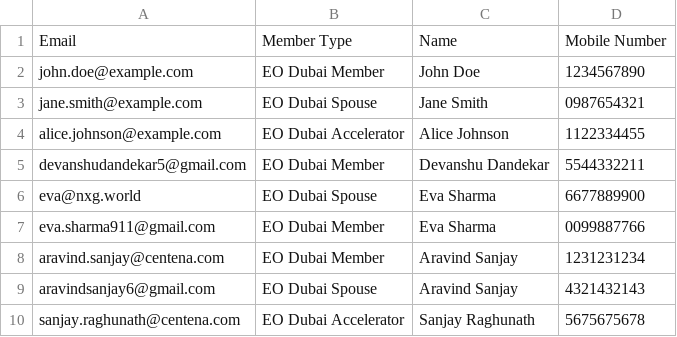
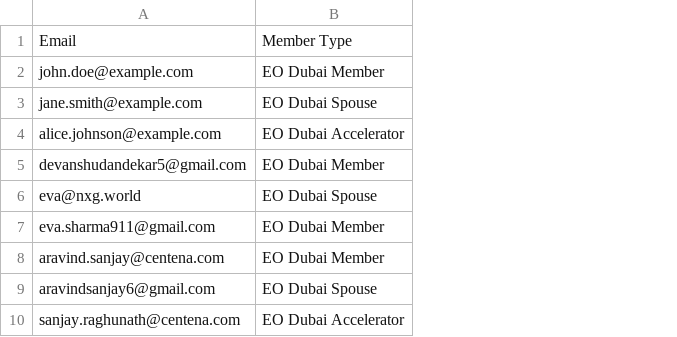
Before and after one commit to nxg-eo/backend, a CSV file: backend/members.csv, drawn as a sheet; the diff names each change by its address in the sheet, - before the commit and + after, or states it on an @@ line.

```diff
--- a/backend/members.csv
+++ b/backend/members.csv
-column C, rows 1-10: Name | John Doe | Jane Smith | Alice Johnson | Devanshu Dandekar | Eva Sharma | Eva Sharma | Aravind Sanjay | Aravind Sanjay | Sanjay Raghunath
-column D, rows 1-10: Mobile Number | 1234567890 | 0987654321 | 1122334455 | 5544332211 | 6677889900 | 0099887766 | 1231231234 | 4321432143 | 5675675678
```
Also changed, not shown: 3 other files.
